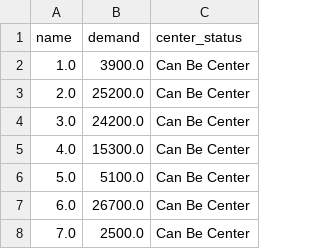
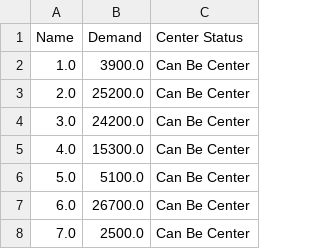
Before and after one commit to ticdat/ticdat, a CSV file: examples/expert_section/cplex/cog/csv_data/sites.csv, drawn as a sheet; only a part is shown.

```diff
--- a/examples/expert_section/cplex/cog/csv_data/sites.csv
+++ b/examples/expert_section/cplex/cog/csv_data/sites.csv
@@ -1,2 +1,2 @@
-name,demand,center_status
+Name,Demand,Center Status
 1.0,3900.0,Can Be Center
```
Also changed, not shown: examples/expert_section/cplex/cog/csv_data/distance.csv, 3 other files.
